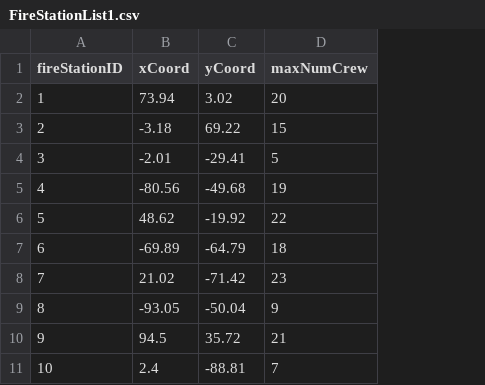
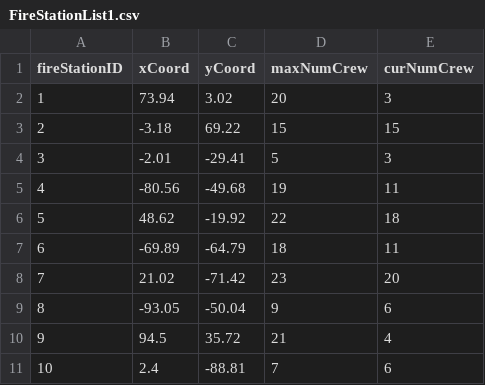
Before and after one commit to ethan-mcnamara/lock-free-programming, a CSV file: src/SampleData/FireStationList1.csv, drawn as a sheet; only a part is shown; the diff names each change by its address in the sheet, - before the commit and + after, or states it on an @@ line.

```diff
--- a/src/SampleData/FireStationList1.csv
+++ b/src/SampleData/FireStationList1.csv
+column E (curNumCrew), rows 2-11: 3 | 15 | 3 | 11 | 18 | 11 | 20 | 6 | 4 | 6
```
Also changed, not shown: src/SampleData/EventList1.csv, 13 other files.
